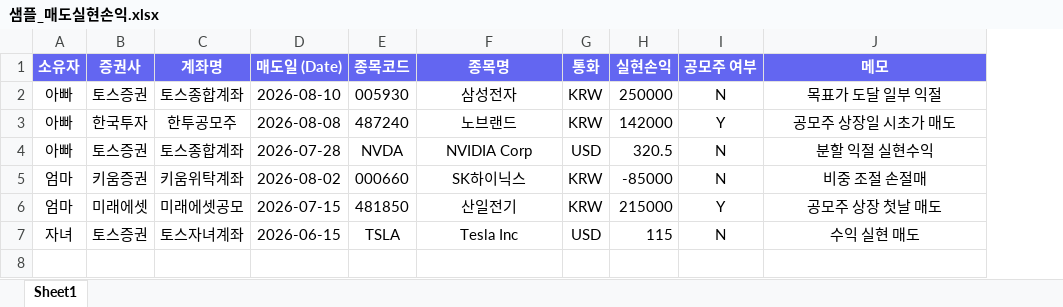
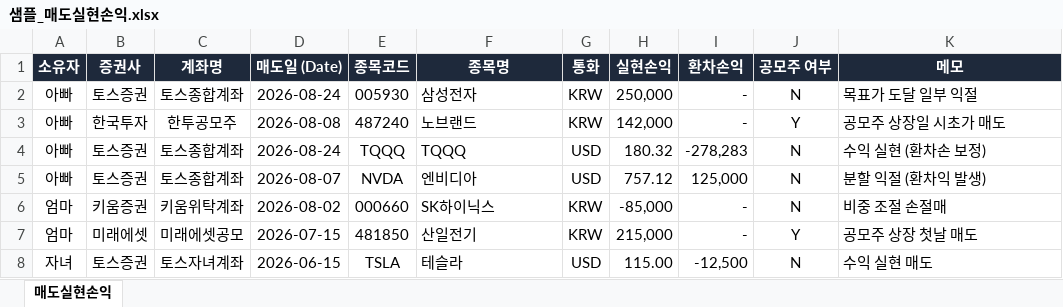
Before and after one commit to sagesaint84/asset-dashboard, an Excel workbook: 샘플_매도실현손익.xlsx, sheet 매도실현손익, drawn as a sheet; values as stored, in another font and other column widths than the file's, no borders; addresses are those after the commit; the diff names each change by its address in the sheet, - before the commit and + after, or states it on an @@ line.

```diff
--- a/샘플_매도실현손익.xlsx (sheet 매도실현손익)
+++ b/샘플_매도실현손익.xlsx (sheet 매도실현손익)
-sheet tab: Sheet1
+sheet tab: 매도실현손익
+column I (환차손익), rows 2-3: - | -; rows 5-8: 125,000 | - | - | -12,500
-A1:H1 fill: #6366F1
+A1:H1 fill: #1E293B
-J1:K1 fill: #6366F1
+J1:K1 fill: #1E293B
-D2 (매도일 (Date)): 2026-08-10
+D2 (매도일 (Date)): 2026-08-24
-F2:F3 alignment: center
+F2:F3 alignment: left
-H2 (실현손익): 250000
+H2 (실현손익): 250,000
-K2:K3 alignment: center
+K2:K3 alignment: left
-H3 (실현손익): 142000
+H3 (실현손익): 142,000
+row 4: 아빠 | 토스증권 | 토스종합계좌 | 2026-08-24 | TQQQ | TQQQ | USD | 180.32 | -278,283 | N | 수익 실현 (환차손 보정)
-D5 (매도일 (Date)): 2026-07-28
+D5 (매도일 (Date)): 2026-08-07
-F5 (종목명): NVIDIA Corp
+F5 (종목명): 엔비디아
-F5:F8 alignment: center
+F5:F8 alignment: left
-H5 (실현손익): 320.5
+H5 (실현손익): 757.12
-K5 (메모): 분할 익절 실현수익
+K5 (메모): 분할 익절 (환차익 발생)
-K5:K8 alignment: center
+K5:K8 alignment: left
-H6 (실현손익): -85000
+H6 (실현손익): -85,000
-H7 (실현손익): 215000
+H7 (실현손익): 215,000
-F8 (종목명): Tesla Inc
+F8 (종목명): 테슬라
-H8 (실현손익): 115
+H8 (실현손익): 115.00
```
Also changed, not shown: 샘플_배당.xlsx, 샘플_타증권사_보유종목.xlsx, 10 other files.
